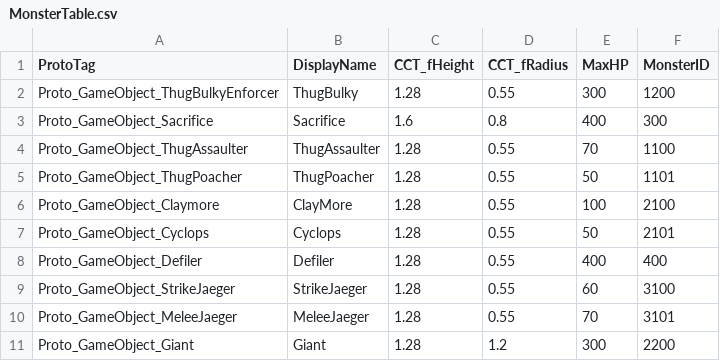
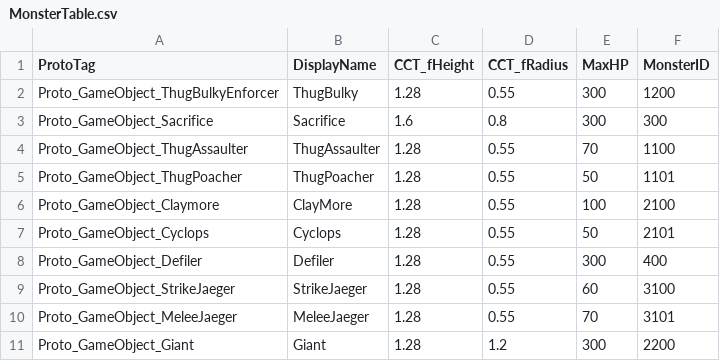
Before and after one commit to 155TeamPortpolio/TeamProject, a CSV file: TeamProject/Resources/Data/MonsterTable/MonsterTable.csv, drawn as a sheet.

```diff
--- a/TeamProject/Resources/Data/MonsterTable/MonsterTable.csv
+++ b/TeamProject/Resources/Data/MonsterTable/MonsterTable.csv
@@ -2,3 +2,3 @@ ProtoTag,DisplayName,CCT_fHeight,CCT_fRadius,MaxHP,MonsterID
 Proto_GameObject_ThugBulkyEnforcer,ThugBulky,1.28,0.55,300,1200
-Proto_GameObject_Sacrifice,Sacrifice,1.6,0.8,400,300
+Proto_GameObject_Sacrifice,Sacrifice,1.6,0.8,300,300
 Proto_GameObject_ThugAssaulter,ThugAssaulter,1.28,0.55,70,1100
@@ -7,3 +7,3 @@ Proto_GameObject_Claymore,ClayMore,1.28,0.55,100,2100
 Proto_GameObject_Cyclops,Cyclops,1.28,0.55,50,2101
-Proto_GameObject_Defiler,Defiler,1.28,0.55,400,400
+Proto_GameObject_Defiler,Defiler,1.28,0.55,300,400
 Proto_GameObject_StrikeJaeger,StrikeJaeger,1.28,0.55,60,3100
```
Also changed, not shown: 12 other files.
